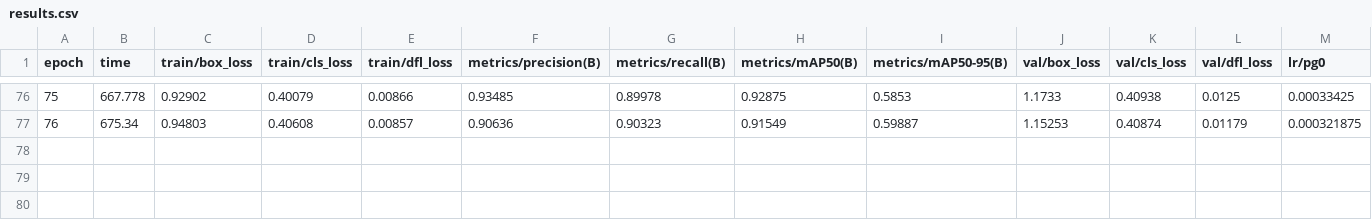
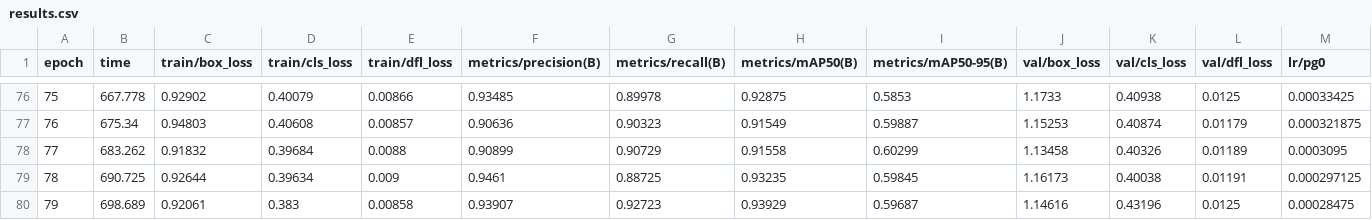
Before and after one commit to nhanhqq/JetRacer, a CSV file: runs/detect/traffic_sign_finetune_v2-2/results.csv, drawn as a sheet; only a part is shown, gaps mark what is left out; rows hold the shown columns only; the diff names each change by its address in the sheet, - before the commit and + after, or states it on an @@ line.

Commit message:
chore: track model weights and update training results in gitignore and csv log

```diff
--- a/runs/detect/traffic_sign_finetune_v2-2/results.csv
+++ b/runs/detect/traffic_sign_finetune_v2-2/results.csv
+row 78: 77 | 683.262 | 0.91832 | 0.39684 | 0.0088 | 0.90899 | 0.90729 | 0.91558 | 0.60299 | 1.13458 | 0.40326 | 0.01189 | 0.0003095
+row 79: 78 | 690.725 | 0.92644 | 0.39634 | 0.009 | 0.9461 | 0.88725 | 0.93235 | 0.59845 | 1.16173 | 0.40038 | 0.01191 | 0.000297125
+row 80: 79 | 698.689 | 0.92061 | 0.383 | 0.00858 | 0.93907 | 0.92723 | 0.93929 | 0.59687 | 1.14616 | 0.43196 | 0.0125 | 0.00028475
```
Also changed, not shown: 5 other files.
